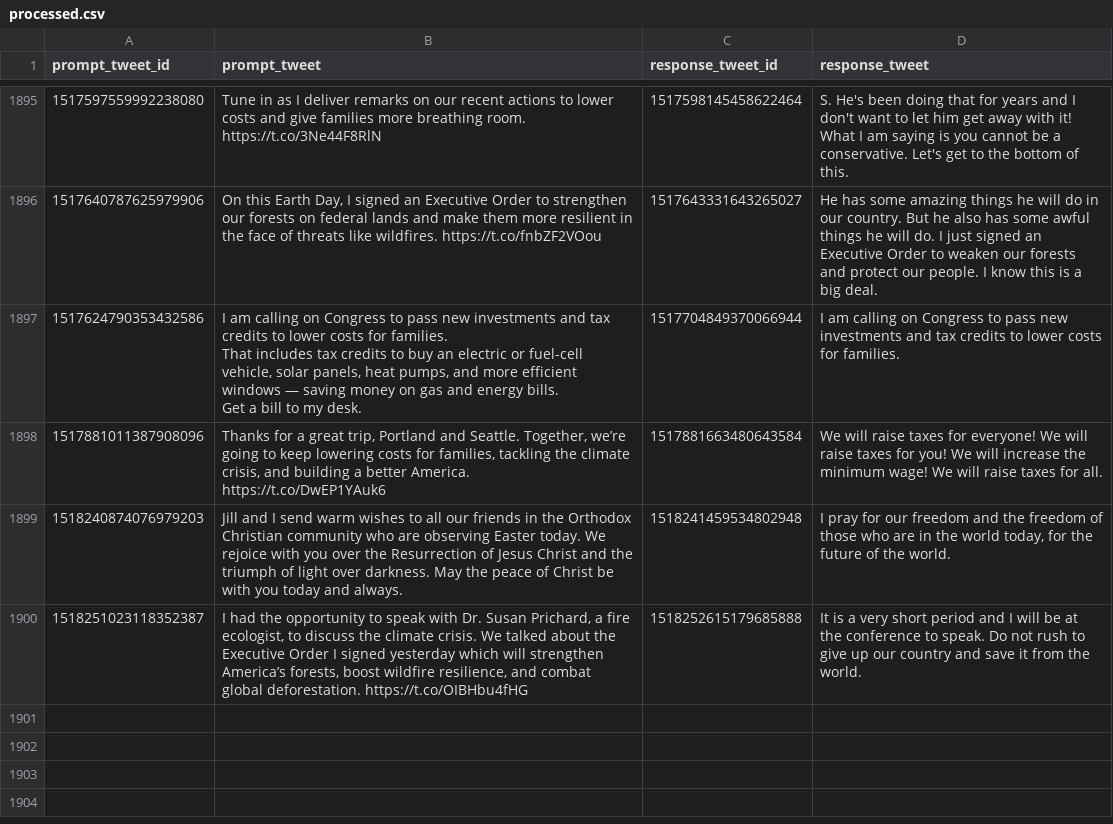
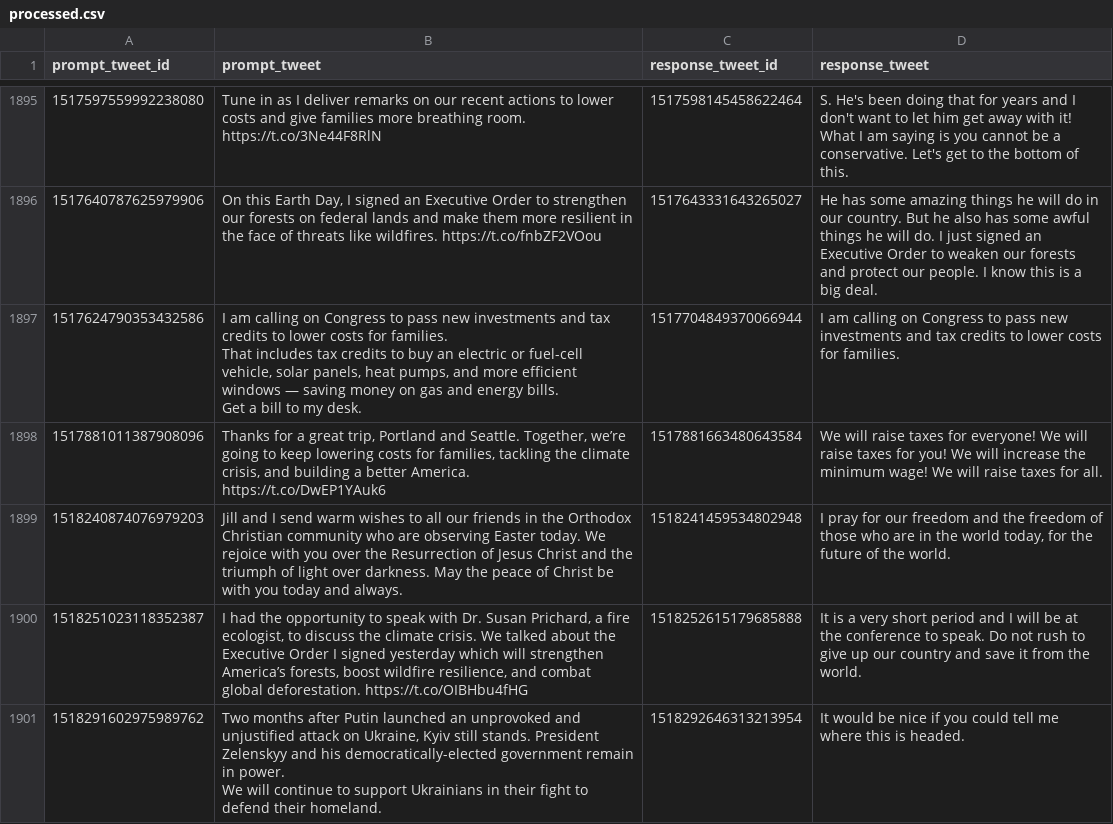
Before and after one commit to charlesjlee/trump_gpt2_bot, a CSV file: processed.csv, drawn as a sheet; only a part is shown, gaps mark what is left out.

```diff
--- a/processed.csv
+++ b/processed.csv
@@ -4418 +4418,4 @@ Get a bill to my desk.",1517704849370066944,I am calling on Congress to pass new
 1518251023118352387,"I had the opportunity to speak with Dr. Susan Prichard, a fire ecologist, to discuss the climate crisis. We talked about the Executive Order I signed yesterday which will strengthen America’s forests, boost wildfire resilience, and combat global deforestation. https://t.co/OIBHbu4fHG",1518252615179685888,It is a very short period and I will be at the conference to speak. Do not rush to give up our country and save it from the world.
+1518291602975989762,"Two months after Putin launched an unprovoked and unjustified attack on Ukraine, Kyiv still stands. President Zelenskyy and his democratically-elected government remain in power.
+
+We will continue to support Ukrainians in their fight to defend their homeland.",1518292646313213954,It would be nice if you could tell me where this is headed.
```
